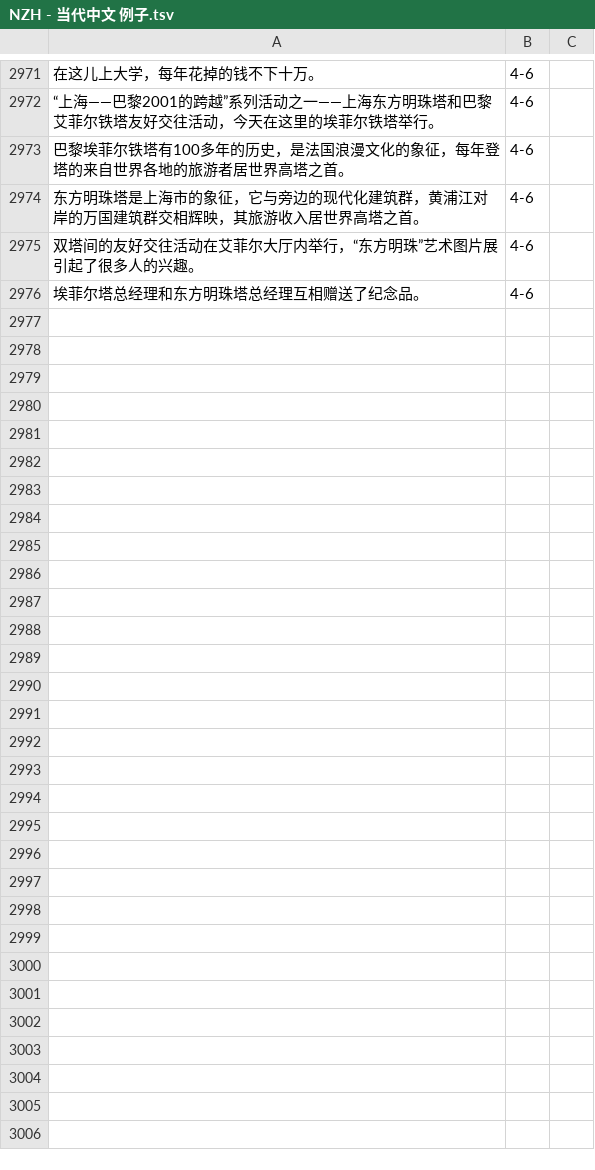
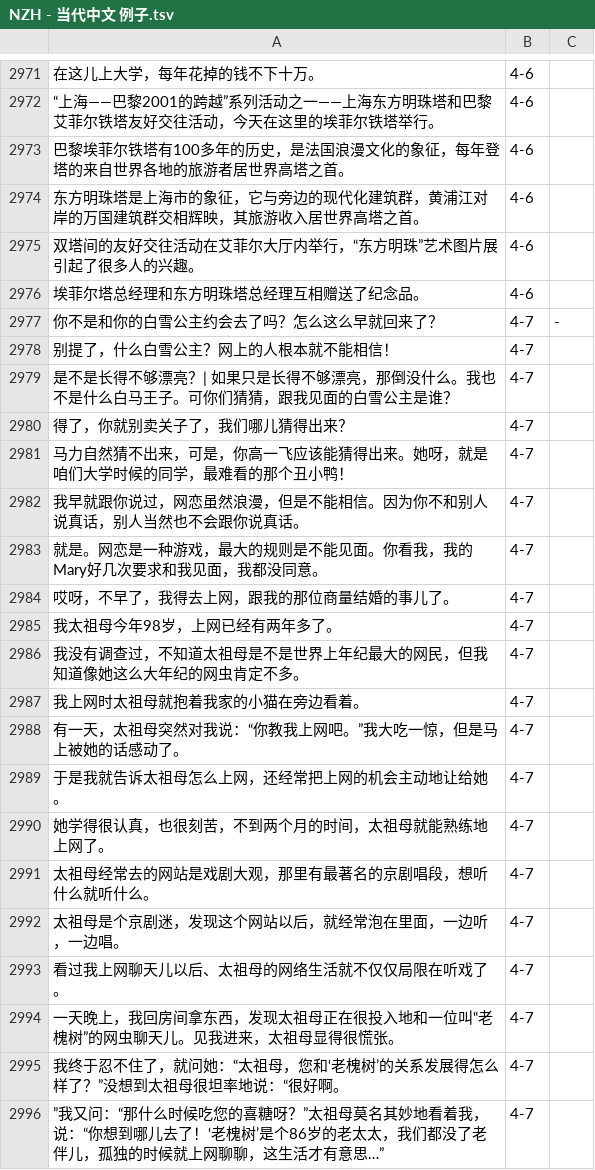
Before and after one commit to jdwebdev/chinois, a TSV file: tsv/NZH - 当代中文 例子.tsv, drawn as a sheet; only a part is shown, gaps mark what is left out; the diff covers the shown part only; the diff names each change by its address in the sheet, - before the commit and + after, or states it on an @@ line.

```diff
--- a/tsv/NZH - 当代中文 例子.tsv
+++ b/tsv/NZH - 当代中文 例子.tsv
+row 2977: 你不是和你的白雪公主约会去了吗？怎么这么早就回来了？ | 4-7 | -
+row 2978: 别提了，什么白雪公主？网上的人根本就不能相信！ | 4-7
+row 2979: 是不是长得不够漂亮？| 如果只是长得不够漂亮，那倒没什么。我也不是什么白马王子。可你们猜猜，跟我见面的白雪公主是谁？ | 4-7
+row 2980: 得了，你就别卖关子了，我们哪儿猜得出来？ | 4-7
+row 2981: 马力自然猜不出来，可是，你高一飞应该能猜得出来。她呀，就是咱们大学时候的同学，最难看的那个丑小鸭！ | 4-7
+row 2982: 我早就跟你说过，网恋虽然浪漫，但是不能相信。因为你不和别人说真话，别人当然也不会跟你说真话。 | 4-7
+row 2983: 就是。网恋是一种游戏，最大的规则是不能见面。你看我，我的Mary好几次要求和我见面，我都没同意。 | 4-7
+row 2984: 哎呀，不早了，我得去上网，跟我的那位商量结婚的事儿了。 | 4-7
+row 2985: 我太祖母今年98岁，上网已经有两年多了。 | 4-7
+row 2986: 我没有调查过，不知道太祖母是不是世界上年纪最大的网民，但我知道像她这么大年纪的网虫肯定不多。 | 4-7
+row 2987: 我上网时太祖母就抱着我家的小猫在旁边看着。 | 4-7
+row 2988: 有一天，太祖母突然对我说：“你教我上网吧。”我大吃一惊，但是马上被她的话感动了。 | 4-7
+row 2989: 于是我就告诉太祖母怎么上网，还经常把上网的机会主动地让给她。 | 4-7
+row 2990: 她学得很认真，也很刻苦，不到两个月的时间，太祖母就能熟练地上网了。 | 4-7
+row 2991: 太祖母经常去的网站是戏剧大观，那里有最著名的京剧唱段，想听什么就听什么。 | 4-7
+row 2992: 太祖母是个京剧迷，发现这个网站以后，就经常泡在里面，一边听，一边唱。 | 4-7
+row 2993: 看过我上网聊天儿以后、太祖母的网络生活就不仅仅局限在听戏了。 | 4-7
+row 2994: 一天晚上，我回房间拿东西，发现太祖母正在很投入地和一位叫“老槐树”的网虫聊天儿。见我进来，太祖母显得很慌张。 | 4-7
+row 2995: 我终于忍不住了，就问她：“太祖母，您和‘老槐树’的关系发展得怎么样了？”没想到太祖母很坦率地说：“很好啊。 | 4-7
+row 2996: ”我又问：“那什么时候吃您的喜糖呀？”太祖母莫名其妙地看着我，说：“你想到哪儿去了！‘老槐树’是个86岁的老太太，我们都没了老伴儿，孤独的时候就上网聊聊，这生活才有意思…” | 4-7
```
Also changed, not shown: 19 added rows elsewhere in this file, tsv/NZH - 当代中文 汉字.tsv, tsv/NZH - 当代中文 课文.tsv, 3 other files.
